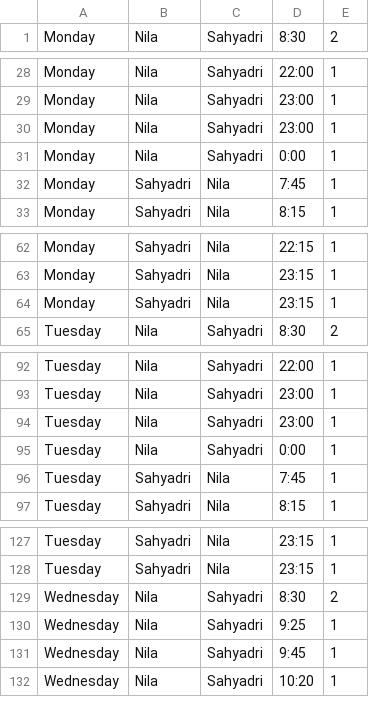
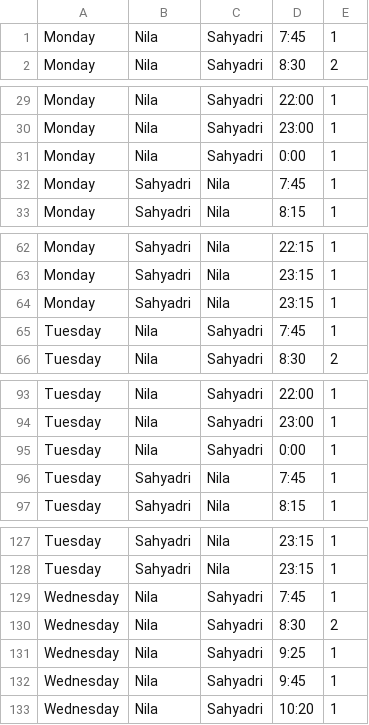
Before and after one commit to BrokenFate007/bus-route-app, a TSV file: data/routes.tsv, drawn as a sheet; only a part is shown, gaps mark what is left out; removed rows and columns are numbered as before the commit, all else as after; the diff covers the shown part only; the diff names each change by its address in the sheet, - before the commit and + after, or states it on an @@ line.

```diff
--- a/data/routes.tsv
+++ b/data/routes.tsv
+row 1: Monday | Nila | Sahyadri | 7:45 | 1
-row 30: Monday | Nila | Sahyadri | 23:00 | 1
+row 65: Tuesday | Nila | Sahyadri | 7:45 | 1
-row 94: Tuesday | Nila | Sahyadri | 23:00 | 1
+row 129: Wednesday | Nila | Sahyadri | 7:45 | 1
```
Also changed, not shown: 2 added rows, 5 removed rows and 5 edited cells elsewhere in this file, data/outside_routes.tsv, 2 other files.
